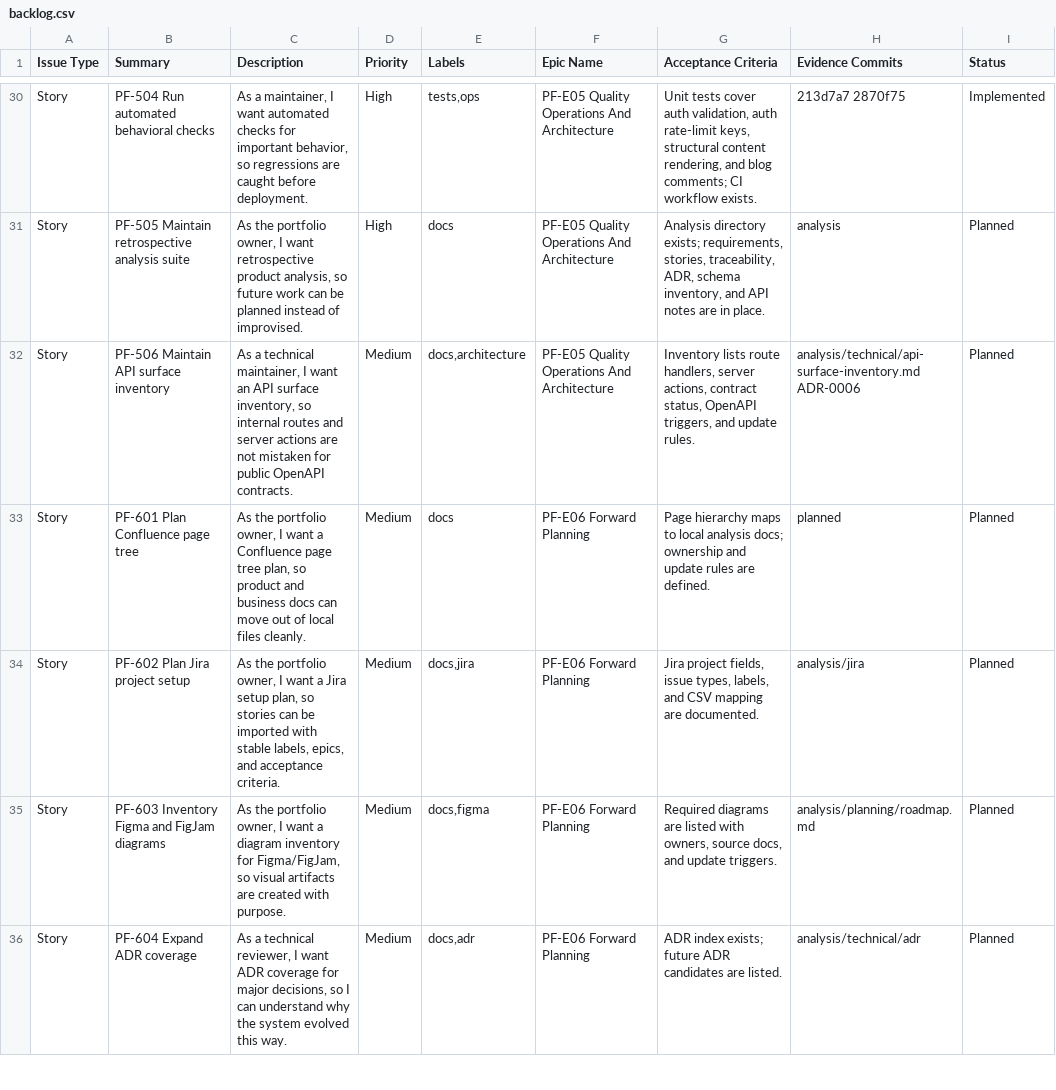
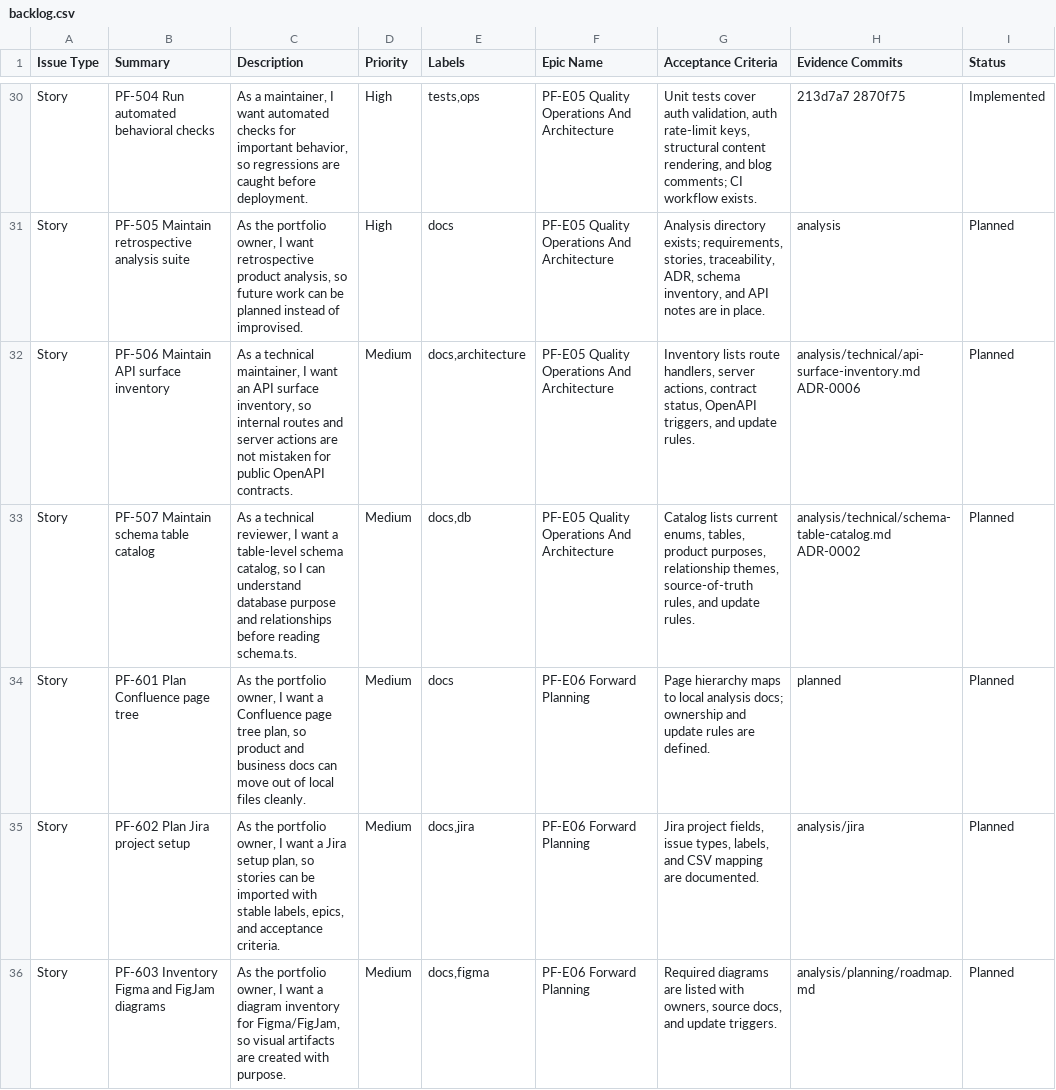
Before and after one commit to TheThouZands/portfolio, a CSV file: analysis/jira/backlog.csv, drawn as a sheet; only a part is shown, gaps mark what is left out; the shorter side is filled out with more unchanged rows.

Commit message:
docs(analysis): add schema table catalog [KAN-40]

```diff
--- a/analysis/jira/backlog.csv
+++ b/analysis/jira/backlog.csv
@@ -32,2 +32,3 @@ Story,"PF-505 Maintain retrospective analysis suite","As the portfolio owner, I
 Story,"PF-506 Maintain API surface inventory","As a technical maintainer, I want an API surface inventory, so internal routes and server actions are not mistaken for public OpenAPI contracts.","Medium","docs,architecture","PF-E05 Quality Operations And Architecture","Inventory lists route handlers, server actions, contract status, OpenAPI triggers, and update rules.","analysis/technical/api-surface-inventory.md ADR-0006","Planned"
+Story,"PF-507 Maintain schema table catalog","As a technical reviewer, I want a table-level schema catalog, so I can understand database purpose and relationships before reading schema.ts.","Medium","docs,db","PF-E05 Quality Operations And Architecture","Catalog lists current enums, tables, product purposes, relationship themes, source-of-truth rules, and update rules.","analysis/technical/schema-table-catalog.md ADR-0002","Planned"
 Story,"PF-601 Plan Confluence page tree","As the portfolio owner, I want a Confluence page tree plan, so product and business docs can move out of local files cleanly.","Medium","docs","PF-E06 Forward Planning","Page hierarchy maps to local analysis docs; ownership and update rules are defined.","planned","Planned"
```
Also changed, not shown: analysis/confluence/page-manifest.csv, 11 other files.
